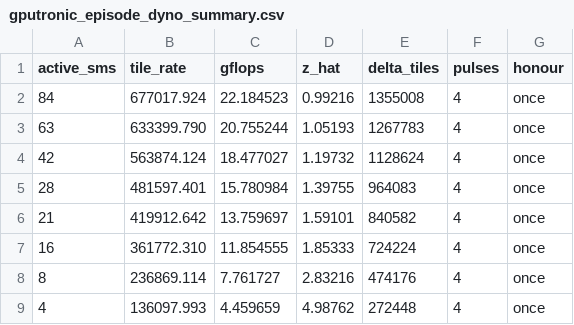
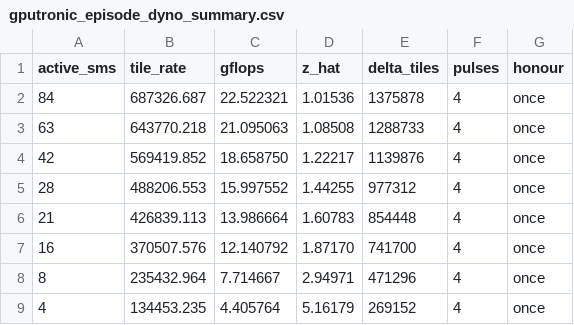
Before and after one commit to bencoupland/GPUtronic, a CSV file: results/gputronic_episode_dyno_summary.csv, drawn as a sheet.

```diff
--- a/results/gputronic_episode_dyno_summary.csv
+++ b/results/gputronic_episode_dyno_summary.csv
@@ -1,9 +1,9 @@
 active_sms,tile_rate,gflops,z_hat,delta_tiles,pulses,honour
-84,677017.924,22.184523,0.99216,1355008,4,once
-63,633399.790,20.755244,1.05193,1267783,4,once
-42,563874.124,18.477027,1.19732,1128624,4,once
-28,481597.401,15.780984,1.39755,964083,4,once
-21,419912.642,13.759697,1.59101,840582,4,once
-16,361772.310,11.854555,1.85333,724224,4,once
-8,236869.114,7.761727,2.83216,474176,4,once
-4,136097.993,4.459659,4.98762,272448,4,once
+84,687326.687,22.522321,1.01536,1375878,4,once
+63,643770.218,21.095063,1.08508,1288733,4,once
+42,569419.852,18.658750,1.22217,1139876,4,once
+28,488206.553,15.997552,1.44255,977312,4,once
+21,426839.113,13.986664,1.60783,854448,4,once
+16,370507.576,12.140792,1.87170,741700,4,once
+8,235432.964,7.714667,2.94971,471296,4,once
+4,134453.235,4.405764,5.16179,269152,4,once
```
Also changed, not shown: results/gputronic_gold_dyno_summary.csv, results/gputronic_transfer_dyno_summary.csv, 27 other files.
